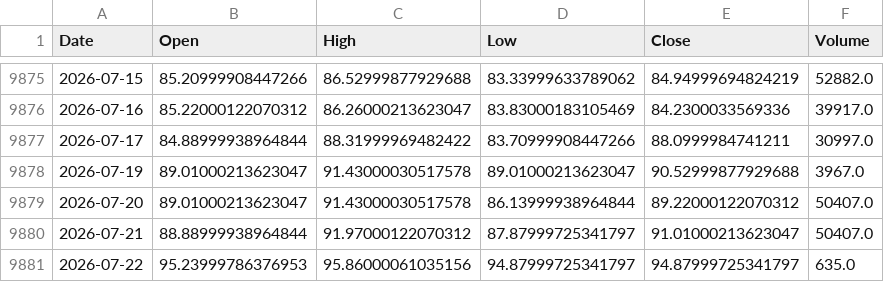
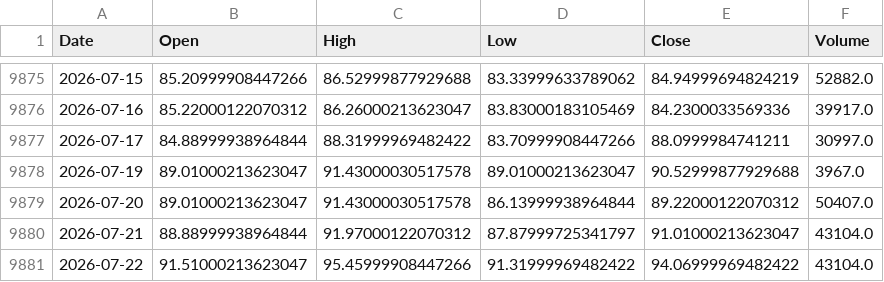
Before and after one commit to QuimEsc/ProvesInicials, a CSV file: dades_historiques/BZ=F.csv, drawn as a sheet; only a part is shown, gaps mark what is left out.

```diff
--- a/dades_historiques/BZ=F.csv
+++ b/dades_historiques/BZ=F.csv
@@ -9879,3 +9879,3 @@ Date,Open,High,Low,Close,Volume
 2026-07-20,89.01000213623047,91.43000030517578,86.13999938964844,89.22000122070312,50407.0
-2026-07-21,88.88999938964844,91.97000122070312,87.87999725341797,91.01000213623047,50407.0
-2026-07-22,95.23999786376953,95.86000061035156,94.87999725341797,94.87999725341797,635.0
+2026-07-21,88.88999938964844,91.97000122070312,87.87999725341797,91.01000213623047,43104.0
+2026-07-22,91.51000213623047,95.45999908447266,91.31999969482422,94.06999969482422,43104.0
```
Also changed, not shown: dades_historiques/BTC-USD.csv, dades_historiques/GC=F.csv, 7 other files.
